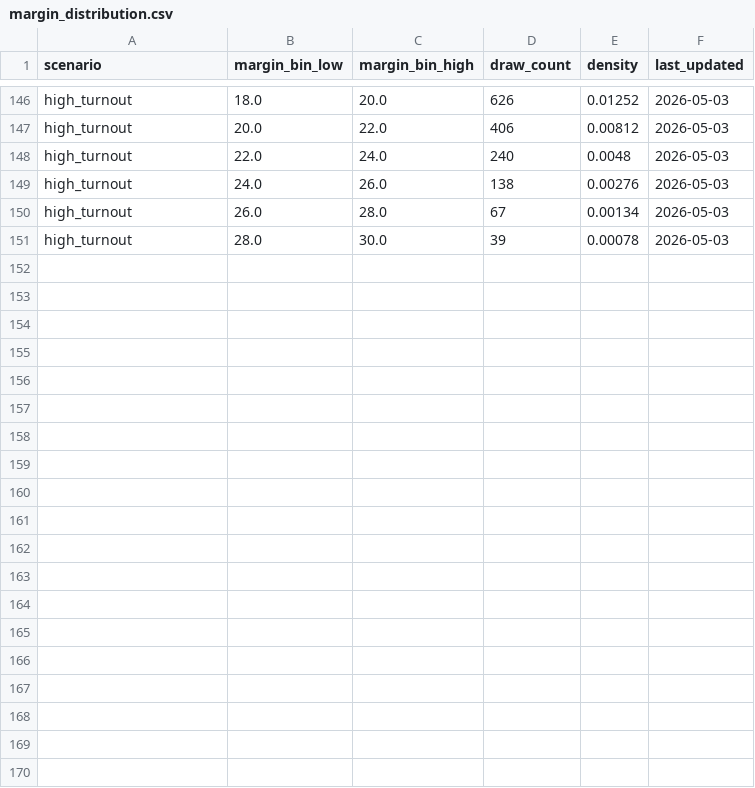
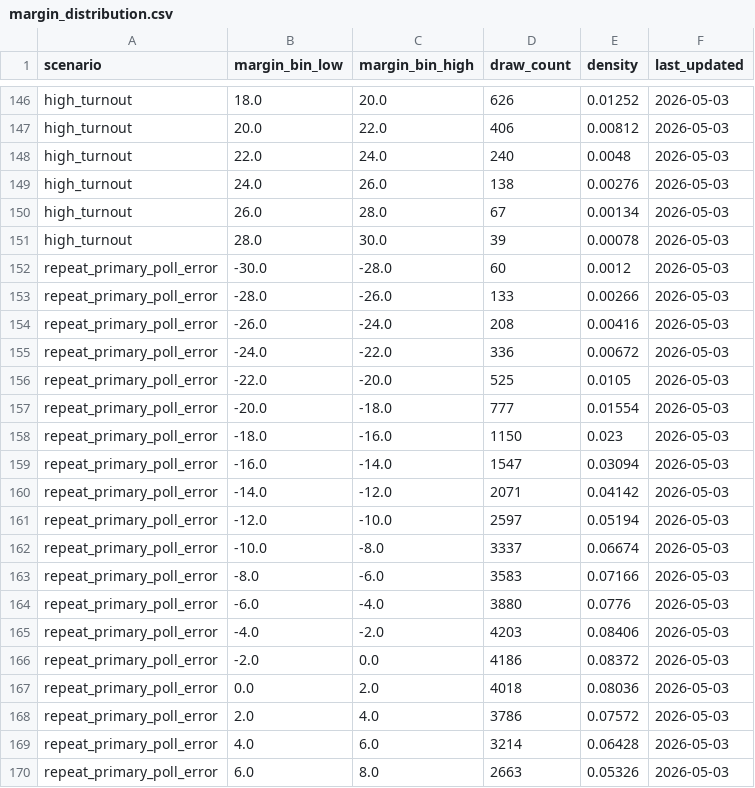
Before and after one commit to snailpop1/2026-Texas-GOP-Senate-Primary-Predictor, a CSV file: data/processed/margin_distribution.csv, drawn as a sheet; only a part is shown, gaps mark what is left out; the diff covers the shown part only.

Commit message:
Added more data for analysis

```diff
--- a/data/processed/margin_distribution.csv
+++ b/data/processed/margin_distribution.csv
@@ -151 +151,20 @@ high_turnout,26.0,28.0,67,0.00134,2026-05-03
 high_turnout,28.0,30.0,39,0.00078,2026-05-03
+repeat_primary_poll_error,-30.0,-28.0,60,0.0012,2026-05-03
+repeat_primary_poll_error,-28.0,-26.0,133,0.00266,2026-05-03
+repeat_primary_poll_error,-26.0,-24.0,208,0.00416,2026-05-03
+repeat_primary_poll_error,-24.0,-22.0,336,0.00672,2026-05-03
+repeat_primary_poll_error,-22.0,-20.0,525,0.0105,2026-05-03
+repeat_primary_poll_error,-20.0,-18.0,777,0.01554,2026-05-03
+repeat_primary_poll_error,-18.0,-16.0,1150,0.023,2026-05-03
+repeat_primary_poll_error,-16.0,-14.0,1547,0.03094,2026-05-03
+repeat_primary_poll_error,-14.0,-12.0,2071,0.04142,2026-05-03
+repeat_primary_poll_error,-12.0,-10.0,2597,0.05194,2026-05-03
+repeat_primary_poll_error,-10.0,-8.0,3337,0.06674,2026-05-03
+repeat_primary_poll_error,-8.0,-6.0,3583,0.07166,2026-05-03
+repeat_primary_poll_error,-6.0,-4.0,3880,0.0776,2026-05-03
+repeat_primary_poll_error,-4.0,-2.0,4203,0.08406,2026-05-03
+repeat_primary_poll_error,-2.0,0.0,4186,0.08372,2026-05-03
+repeat_primary_poll_error,0.0,2.0,4018,0.08036,2026-05-03
+repeat_primary_poll_error,2.0,4.0,3786,0.07572,2026-05-03
+repeat_primary_poll_error,4.0,6.0,3214,0.06428,2026-05-03
+repeat_primary_poll_error,6.0,8.0,2663,0.05326,2026-05-03
```
Also changed, not shown: 11 added rows elsewhere in this file, data/processed/county_turnout_model.csv, data/processed/market_timeseries.csv, 17 other files.
